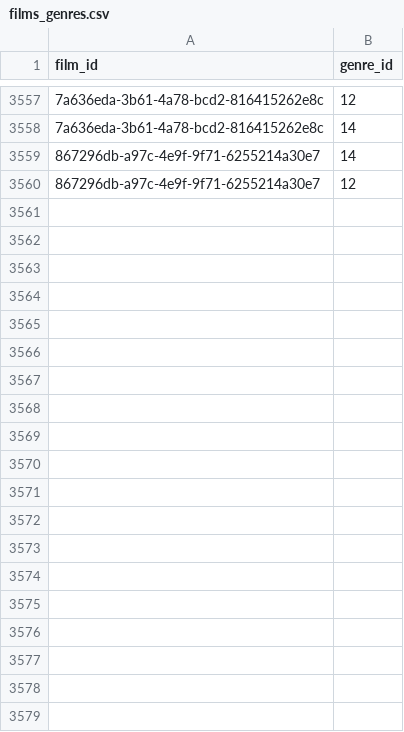
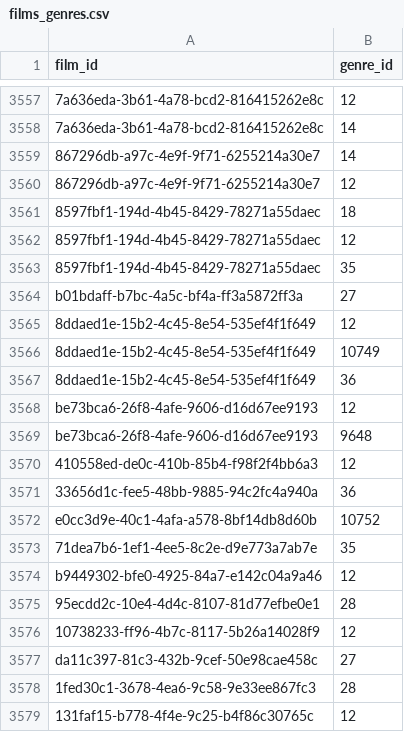
Before and after one commit to medina474/cinema-supabase, a CSV file: data/films_genres.csv, drawn as a sheet; only a part is shown, gaps mark what is left out; the diff covers the shown part only; the diff names each change by its address in the sheet, - before the commit and + after, or states it on an @@ line.

```diff
--- a/data/films_genres.csv
+++ b/data/films_genres.csv
+row 3561: 8597fbf1-194d-4b45-8429-78271a55daec | 18
+row 3562: 8597fbf1-194d-4b45-8429-78271a55daec | 12
+row 3563: 8597fbf1-194d-4b45-8429-78271a55daec | 35
+row 3564: b01bdaff-b7bc-4a5c-bf4a-ff3a5872ff3a | 27
+row 3565: 8ddaed1e-15b2-4c45-8e54-535ef4f1f649 | 12
+row 3566: 8ddaed1e-15b2-4c45-8e54-535ef4f1f649 | 10749
+row 3567: 8ddaed1e-15b2-4c45-8e54-535ef4f1f649 | 36
+row 3568: be73bca6-26f8-4afe-9606-d16d67ee9193 | 12
+row 3569: be73bca6-26f8-4afe-9606-d16d67ee9193 | 9648
+row 3570: 410558ed-de0c-410b-85b4-f98f2f4bb6a3 | 12
+row 3571: 33656d1c-fee5-48bb-9885-94c2fc4a940a | 36
+row 3572: e0cc3d9e-40c1-4afa-a578-8bf14db8d60b | 10752
+row 3573: 71dea7b6-1ef1-4ee5-8c2e-d9e773a7ab7e | 35
+row 3574: b9449302-bfe0-4925-84a7-e142c04a9a46 | 12
+row 3575: 95ecdd2c-10e4-4d4c-8107-81d77efbe0e1 | 28
+row 3576: 10738233-ff96-4b7c-8117-5b26a14028f9 | 12
+row 3577: da11c397-81c3-432b-9cef-50e98cae458c | 27
+row 3578: 1fed30c1-3678-4ea6-9c58-9e33ee867fc3 | 28
+row 3579: 131faf15-b778-4f4e-9c25-b4f86c30765c | 12
```
Also changed, not shown: 33 added rows elsewhere in this file, data/films.csv, data/links_films.csv, 1 other file.
